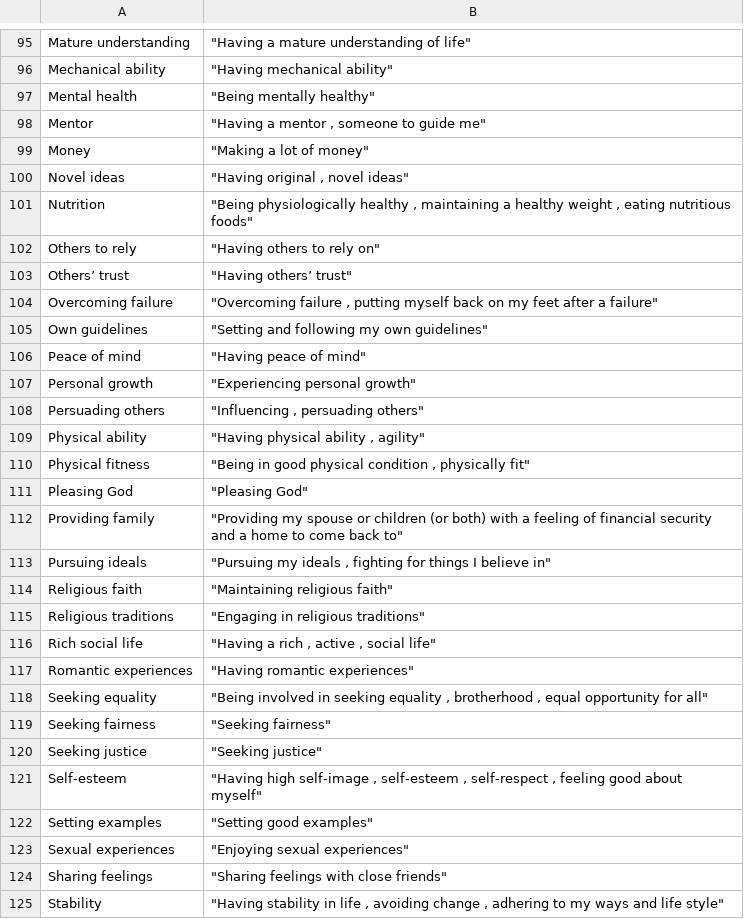
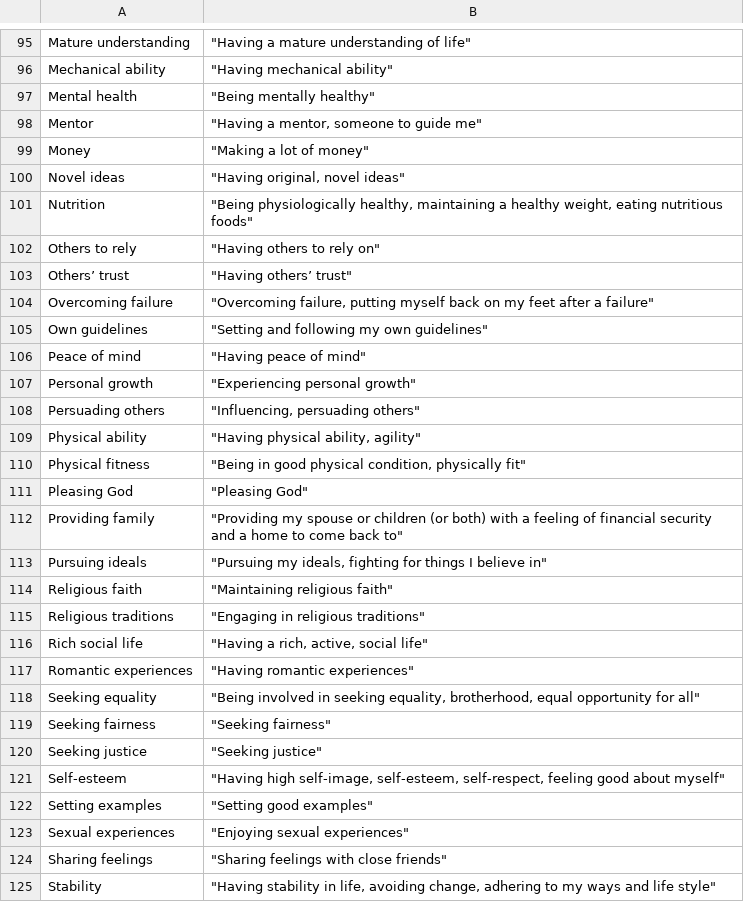
Before and after one commit to FreddieHorn/CHARISMA, a CSV file: inputs/Human_Goals_List_Clean_Updated.csv, drawn as a sheet; only a part is shown, gaps mark what is left out; the diff covers the shown part only.

Commit message:
Added evaluation prompt changes and minor other changes

```diff
--- a/inputs/Human_Goals_List_Clean_Updated.csv
+++ b/inputs/Human_Goals_List_Clean_Updated.csv
@@ -97,9 +97,9 @@ Mechanical ability,"""Having mechanical ability"""
 Mental health,"""Being mentally healthy"""
-Mentor,"""Having a mentor , someone to guide me"""
+Mentor,"""Having a mentor, someone to guide me"""
 Money,"""Making a lot of money"""
-Novel ideas,"""Having original , novel ideas"""
-Nutrition,"""Being physiologically healthy , maintaining a healthy weight , eating nutritious foods"""
+Novel ideas,"""Having original, novel ideas"""
+Nutrition,"""Being physiologically healthy, maintaining a healthy weight, eating nutritious foods"""
 Others to rely,"""Having others to rely on"""
 Others’ trust,"""Having others’ trust"""
-Overcoming failure,"""Overcoming failure , putting myself back on my feet after a failure"""
+Overcoming failure,"""Overcoming failure, putting myself back on my feet after a failure"""
 Own guidelines,"""Setting and following my own guidelines"""
@@ -107,16 +107,16 @@ Peace of mind,"""Having peace of mind"""
 Personal growth,"""Experiencing personal growth"""
-Persuading others,"""Influencing , persuading others"""
-Physical ability,"""Having physical ability , agility"""
-Physical fitness,"""Being in good physical condition , physically fit"""
+Persuading others,"""Influencing, persuading others"""
+Physical ability,"""Having physical ability, agility"""
+Physical fitness,"""Being in good physical condition, physically fit"""
 Pleasing God,"""Pleasing God"""
 Providing family,"""Providing my spouse or children (or both) with a feeling of financial security and a home to come back to"""
-Pursuing ideals,"""Pursuing my ideals , fighting for things I believe in"""
+Pursuing ideals,"""Pursuing my ideals, fighting for things I believe in"""
 Religious faith,"""Maintaining religious faith"""
 Religious traditions,"""Engaging in religious traditions"""
-Rich social life,"""Having a rich , active , social life"""
+Rich social life,"""Having a rich, active, social life"""
 Romantic experiences,"""Having romantic experiences"""
-Seeking equality,"""Being involved in seeking equality , brotherhood , equal opportunity for all"""
+Seeking equality,"""Being involved in seeking equality, brotherhood, equal opportunity for all"""
 Seeking fairness,"""Seeking fairness"""
 Seeking justice,"""Seeking justice"""
-Self-esteem,"""Having high self-image , self-esteem , self-respect , feeling good about myself"""
+Self-esteem,"""Having high self-image, self-esteem, self-respect, feeling good about myself"""
 Setting examples,"""Setting good examples"""
@@ -124,2 +124,2 @@ Sexual experiences,"""Enjoying sexual experiences"""
 Sharing feelings,"""Sharing feelings with close friends"""
-Stability,"""Having stability in life , avoiding change , adhering to my ways and life style"""
+Stability,"""Having stability in life, avoiding change, adhering to my ways and life style"""
```
Also changed, not shown: 52 edited cells elsewhere in this file, 13 other files.
